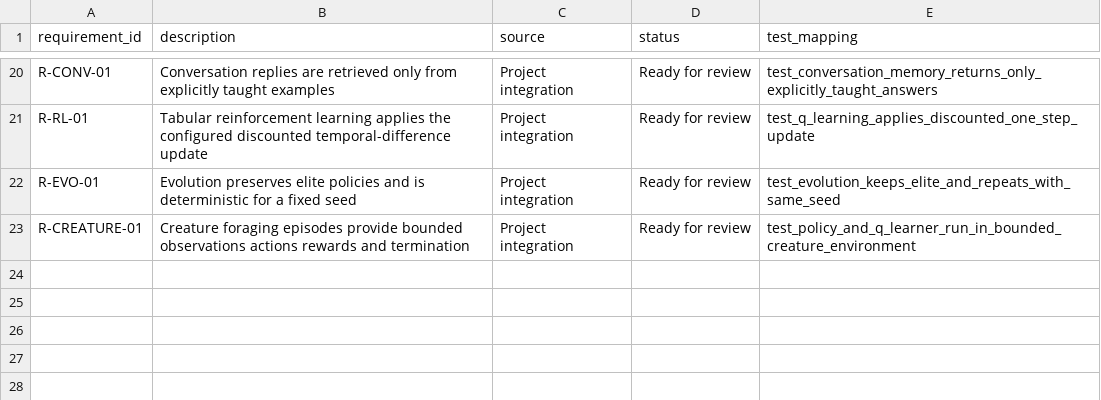
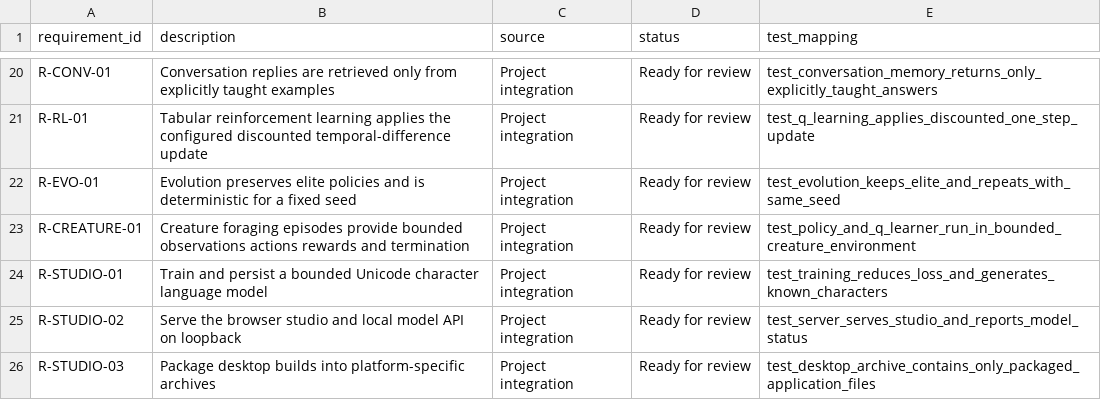
Before and after one commit to damianwalker356-hub/Node_network_Brna, a CSV file: compliance/traceability.csv, drawn as a sheet; only a part is shown, gaps mark what is left out.

```diff
--- a/compliance/traceability.csv
+++ b/compliance/traceability.csv
@@ -23 +23,4 @@ R-EVO-01,Evolution preserves elite policies and is deterministic for a fixed see
 R-CREATURE-01,Creature foraging episodes provide bounded observations actions rewards and termination,Project integration,Ready for review,test_policy_and_q_learner_run_in_bounded_creature_environment
+R-STUDIO-01,Train and persist a bounded Unicode character language model,Project integration,Ready for review,test_training_reduces_loss_and_generates_known_characters
+R-STUDIO-02,Serve the browser studio and local model API on loopback,Project integration,Ready for review,test_server_serves_studio_and_reports_model_status
+R-STUDIO-03,Package desktop builds into platform-specific archives,Project integration,Ready for review,test_desktop_archive_contains_only_packaged_application_files
```
Also changed, not shown: 17 other files.
